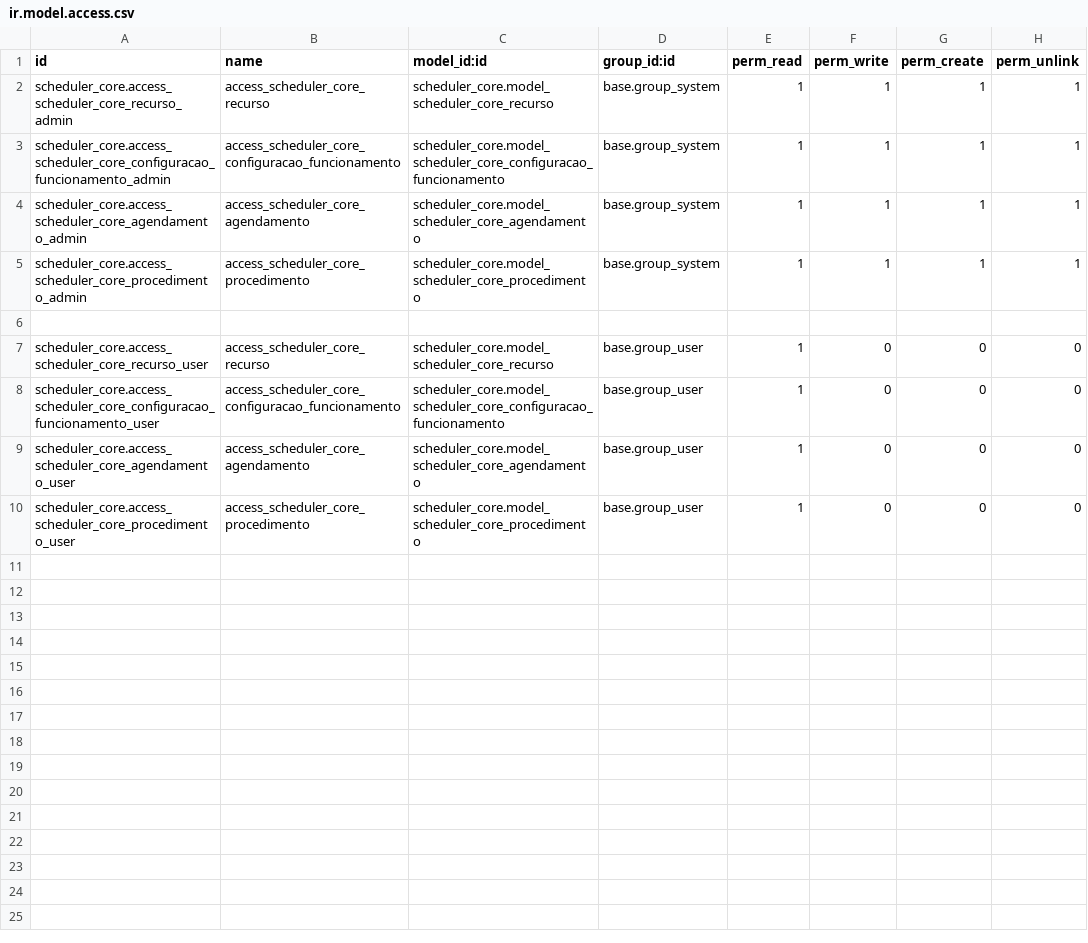
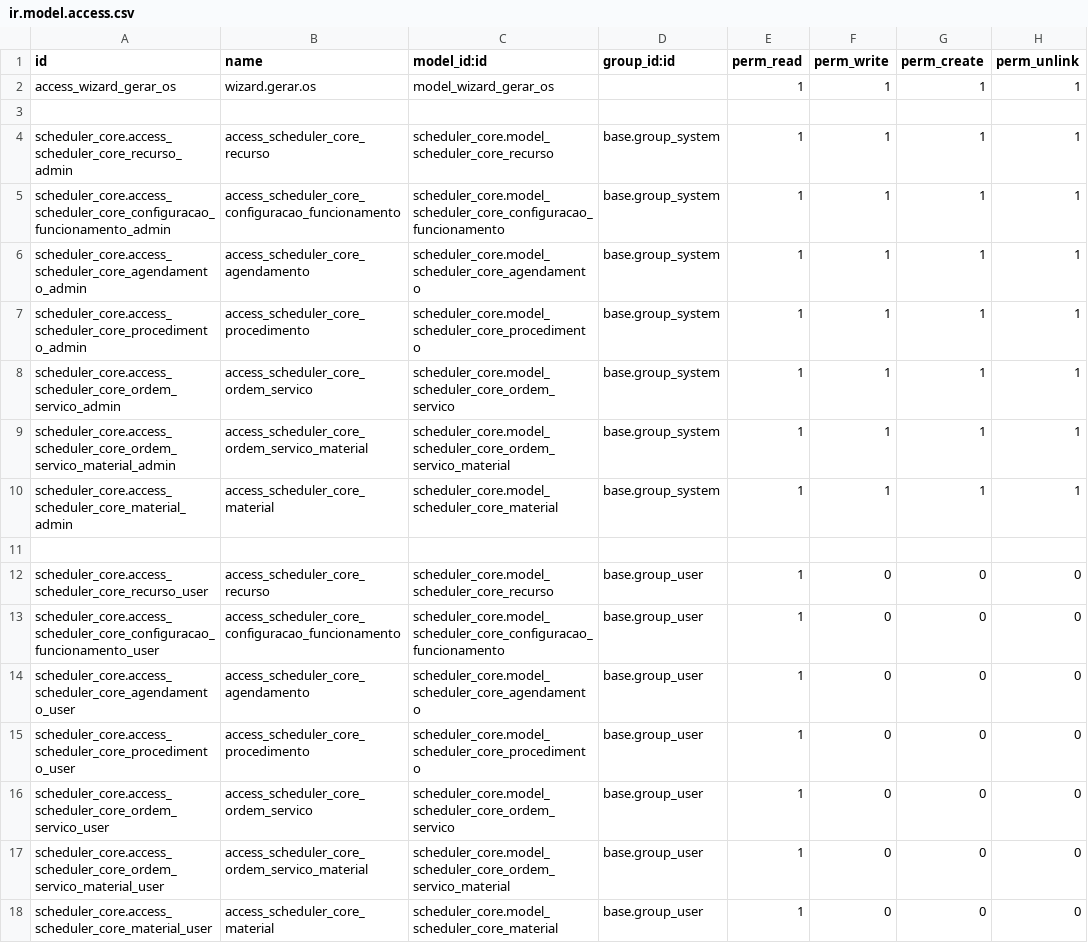
Before and after one commit to Ronyerison/scheduler_project, a CSV file: odoo/addons/scheduler_core/security/ir.model.access.csv, drawn as a sheet; the diff names each change by its address in the sheet, - before the commit and + after, or states it on an @@ line.

```diff
--- a/odoo/addons/scheduler_core/security/ir.model.access.csv
+++ b/odoo/addons/scheduler_core/security/ir.model.access.csv
+row 2: access_wizard_gerar_os | wizard.gerar.os | model_wizard_gerar_os |  | 1 | 1 | 1 | 1
+row 3: (empty)
+row 8: scheduler_core.access_scheduler_core_ordem_servico_admin | access_scheduler_core_ordem_servico | scheduler_core.model_scheduler_core_ordem_servico | base.group_system | 1 | 1 | 1 | 1
+row 9: scheduler_core.access_scheduler_core_ordem_servico_material_admin | access_scheduler_core_ordem_servico_material | scheduler_core.model_scheduler_core_ordem_servico_material | base.group_system | 1 | 1 | 1 | 1
+row 10: scheduler_core.access_scheduler_core_material_admin | access_scheduler_core_material | scheduler_core.model_scheduler_core_material | base.group_system | 1 | 1 | 1 | 1
+row 16: scheduler_core.access_scheduler_core_ordem_servico_user | access_scheduler_core_ordem_servico | scheduler_core.model_scheduler_core_ordem_servico | base.group_user | 1 | 0 | 0 | 0
+row 17: scheduler_core.access_scheduler_core_ordem_servico_material_user | access_scheduler_core_ordem_servico_material | scheduler_core.model_scheduler_core_ordem_servico_material | base.group_user | 1 | 0 | 0 | 0
+row 18: scheduler_core.access_scheduler_core_material_user | access_scheduler_core_material | scheduler_core.model_scheduler_core_material | base.group_user | 1 | 0 | 0 | 0
```
Also changed, not shown: 16 other files.
